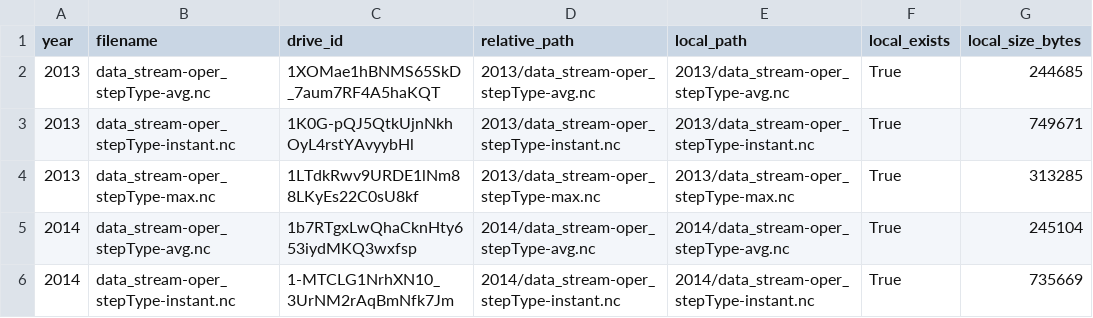
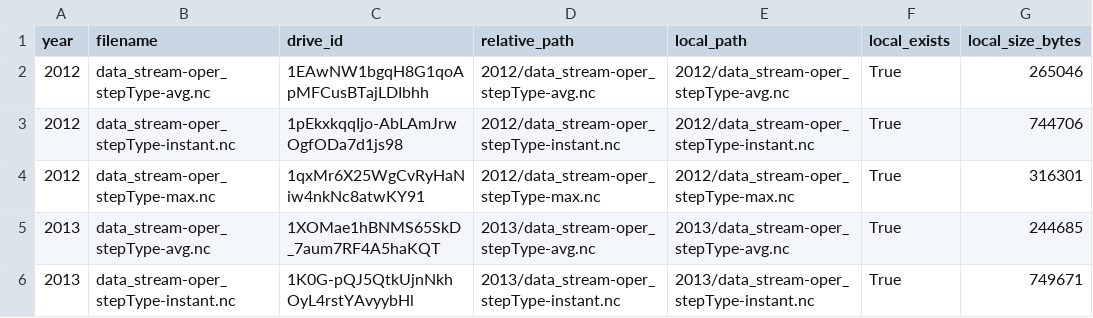
Before and after one commit to geoathan90/NESC_load_conditions_exploration, a CSV file: manifests/larisa_drive_inventory.csv, drawn as a sheet; only a part is shown; the shorter side is filled out with more unchanged rows.

Commit message:
updated with 2012 data

```diff
--- a/manifests/larisa_drive_inventory.csv
+++ b/manifests/larisa_drive_inventory.csv
@@ -1,2 +1,5 @@
 year,filename,drive_id,relative_path,local_path,local_exists,local_size_bytes
+2012,data_stream-oper_stepType-avg.nc,1EAwNW1bgqH8G1qoApMFCusBTajLDIbhh,2012/data_stream-oper_stepType-avg.nc,2012/data_stream-oper_stepType-avg.nc,True,265046
+2012,data_stream-oper_stepType-instant.nc,1pEkxkqqIjo-AbLAmJrwOgfODa7d1js98,2012/data_stream-oper_stepType-instant.nc,2012/data_stream-oper_stepType-instant.nc,True,744706
+2012,data_stream-oper_stepType-max.nc,1qxMr6X25WgCvRyHaNiw4nkNc8atwKY91,2012/data_stream-oper_stepType-max.nc,2012/data_stream-oper_stepType-max.nc,True,316301
 2013,data_stream-oper_stepType-avg.nc,1XOMae1hBNMS65SkD_7aum7RF4A5haKQT,2013/data_stream-oper_stepType-avg.nc,2013/data_stream-oper_stepType-avg.nc,True,244685
```
Also changed, not shown: 12 other files.
